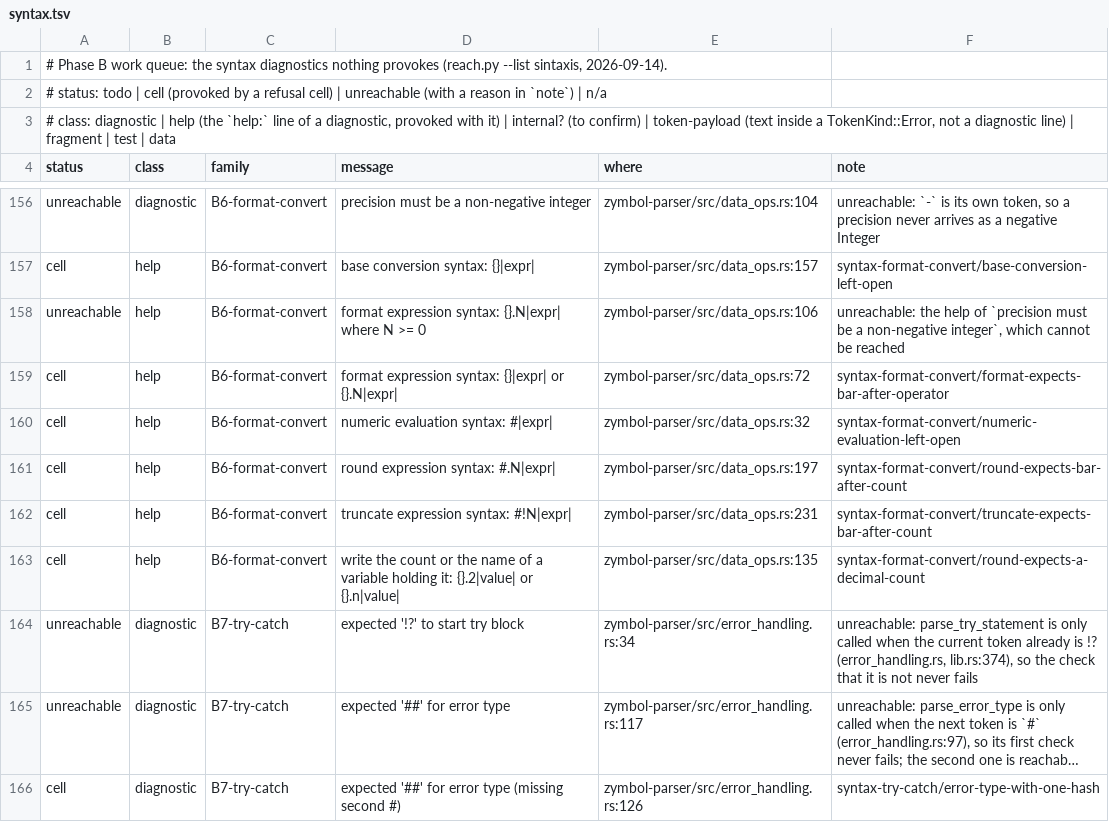
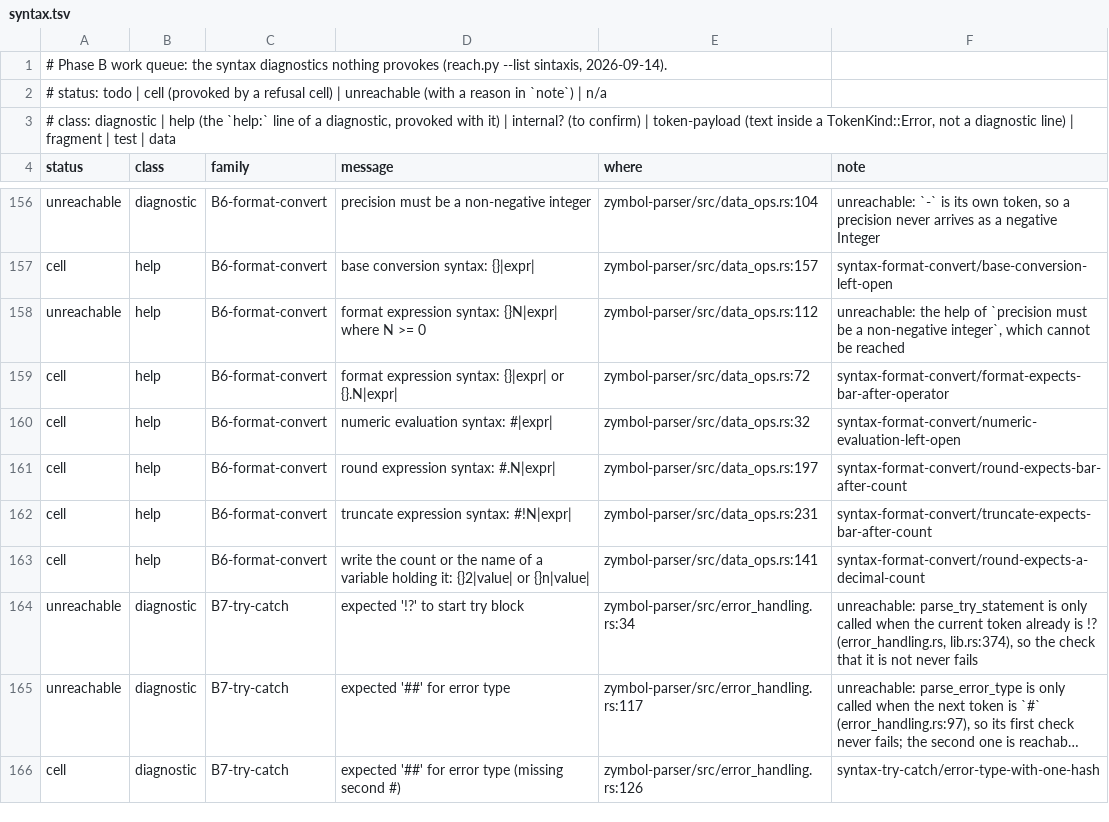
Before and after one commit to zymbol-lang/zyquality, a TSV file: messages/queue/syntax.tsv, drawn as a sheet; only a part is shown, gaps mark what is left out; long unchanged cells end in ….

```diff
--- a/messages/queue/syntax.tsv
+++ b/messages/queue/syntax.tsv
@@ -157,3 +157,3 @@ unreachable	diagnostic	B6-format-convert	precision must be a non-negative intege
 cell	help	B6-format-convert	base conversion syntax: {}|expr|	zymbol-parser/src/data_ops.rs:157	syntax-format-convert/base-conversion-left-open
-unreachable	help	B6-format-convert	format expression syntax: {}.N|expr| where N >= 0	zymbol-parser/src/data_ops.rs:106	unreachable: the help of `precision must be a non-negative integer`, which cannot be reached
+unreachable	help	B6-format-convert	format expression syntax: {}N|expr| where N >= 0	zymbol-parser/src/data_ops.rs:112	unreachable: the help of `precision must be a non-negative integer`, which cannot be reached
 cell	help	B6-format-convert	format expression syntax: {}|expr| or {}.N|expr|	zymbol-parser/src/data_ops.rs:72	syntax-format-convert/format-expects-bar-after-operator
@@ -162,3 +162,3 @@ cell	help	B6-format-convert	round expression syntax: #.N|expr|	zymbol-parser/src
 cell	help	B6-format-convert	truncate expression syntax: #!N|expr|	zymbol-parser/src/data_ops.rs:231	syntax-format-convert/truncate-expects-bar-after-count
-cell	help	B6-format-convert	write the count or the name of a variable holding it: {}.2|value| or {}.n|value|	zymbol-parser/src/data_ops.rs:135	syntax-format-convert/round-expects-a-decimal-count
+cell	help	B6-format-convert	write the count or the name of a variable holding it: {}2|value| or {}n|value|	zymbol-parser/src/data_ops.rs:141	syntax-format-convert/round-expects-a-decimal-count
 unreachable	diagnostic	B7-try-catch	expected '!?' to start try block	zymbol-parser/src/error_handling.rs:34	unreachable: parse_try_statement is only called when the current token already is !? (error_handling.rs, lib.rs:374), so the check that it is not never fails
```
Also changed, not shown: 1 other file.
